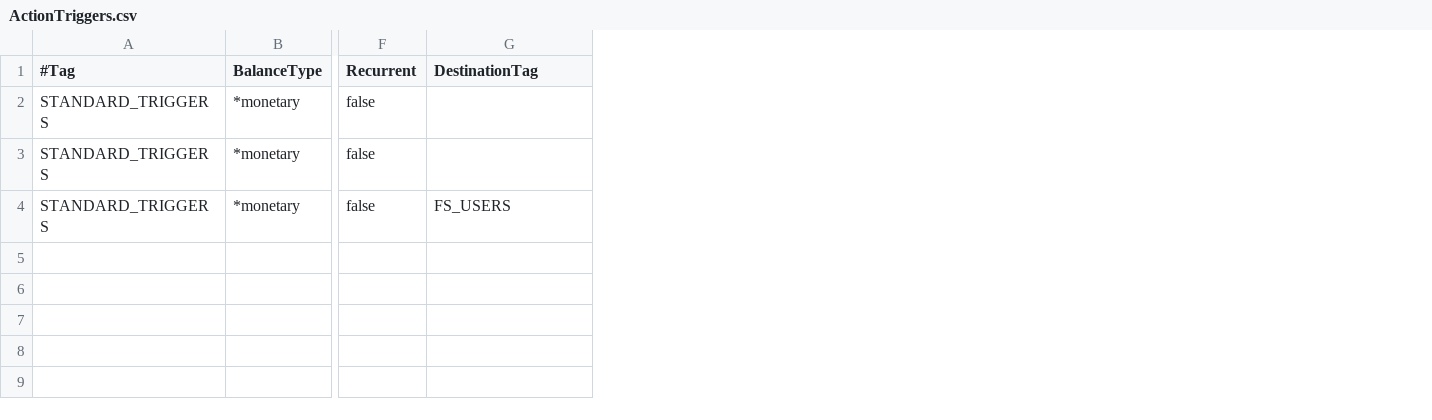
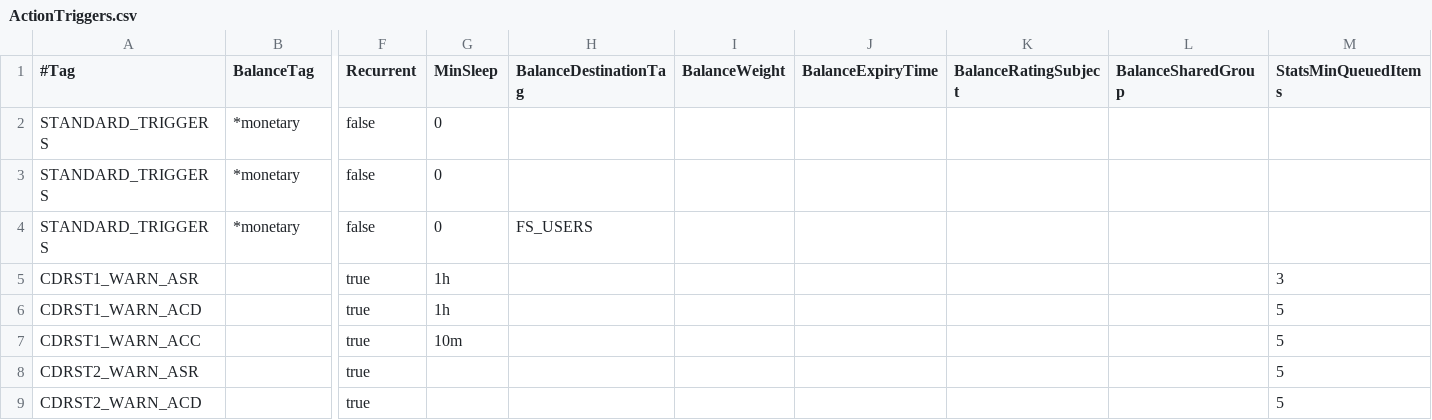
Before and after one commit to cgrates/cgrates, a CSV file: data/tariffplans/prepaid1centpsec/ActionTriggers.csv, drawn as a sheet; only a part is shown, gaps mark what is left out; addresses are those after the commit; rows hold the shown columns only; the diff names each change by its address in the sheet, - before the commit and + after, or states it on an @@ line.

Commit message:
test for cdr stats csv load

```diff
--- a/data/tariffplans/prepaid1centpsec/ActionTriggers.csv
+++ b/data/tariffplans/prepaid1centpsec/ActionTriggers.csv
+column G (MinSleep), rows 2-4: all 0
+column I (BalanceWeight), empty
+column J (BalanceExpiryTime), empty
+column K (BalanceRatingSubject), empty
+column L (BalanceSharedGroup), empty
+column M (StatsMinQueuedItems), empty
-B1: BalanceType
+B1: BalanceTag
-H1: DestinationTag
+H1: BalanceDestinationTag
+row 5: CDRST1_WARN_ASR |  | true | 1h |  |  |  |  |  | 3
+row 6: CDRST1_WARN_ACD |  | true | 1h |  |  |  |  |  | 5
+row 7: CDRST1_WARN_ACC |  | true | 10m |  |  |  |  |  | 5
+row 8: CDRST2_WARN_ASR |  | true |  |  |  |  |  |  | 5
+row 9: CDRST2_WARN_ACD |  | true |  |  |  |  |  |  | 5
```
Also changed, not shown: data/tariffplans/prepaid1centpsec/Actions.csv, 5 other files.
